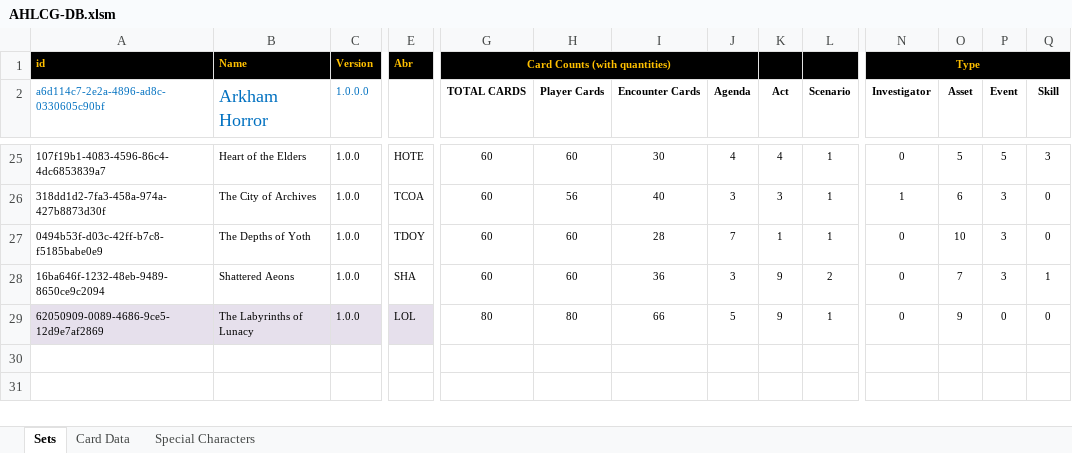
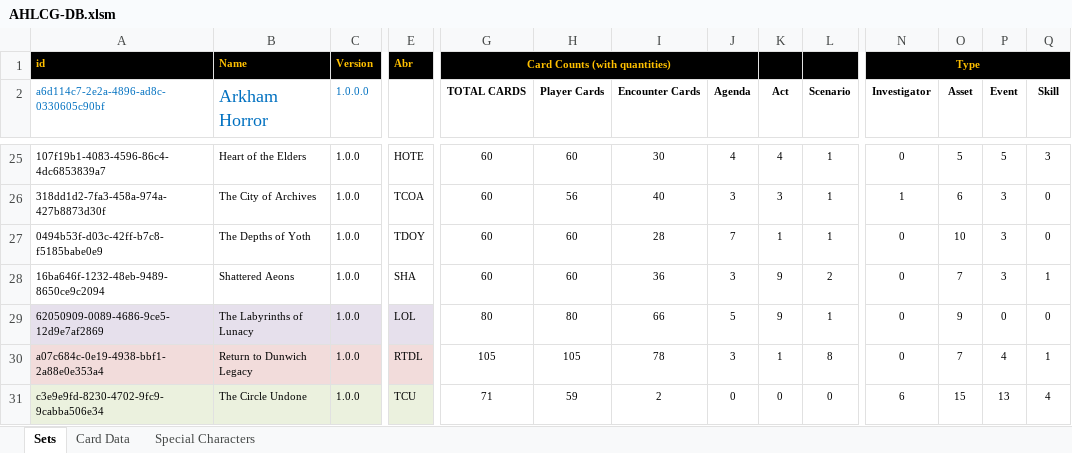
Before and after one commit to GeckoTH/arkham-horror, an Excel workbook: AHLCG-DB.xlsm, sheet Sets, drawn as a sheet; only a part is shown, gaps mark what is left out; values as stored, in another font and other column widths than the file's, no borders; charts and pictures and conditional formats not drawn; rows hold the shown columns only; the diff names each change by its address in the sheet, - before the commit and + after, or states it on an @@ line.

Commit message:
Return to Dunwich encounter and player cards plus Circle Undone player cards.

```diff
--- a/AHLCG-DB.xlsm (sheet Sets)
+++ b/AHLCG-DB.xlsm (sheet Sets)
+row 30: a07c684c-0e19-4938-bbf1-2a88e0e353a4 | Return to Dunwich Legacy | 1.0.0 | RTDL | 105 | 105 | 78 | 3 | 1 | 8 | 0 | 7 | 4 | 1
+row 31: c3e9e9fd-8230-4702-9fc9-9cabba506e34 | The Circle Undone | 1.0.0 | TCU | 71 | 59 | 2 | 0 | 0 | 0 | 6 | 15 | 13 | 4
```
Also changed, not shown: sheet Card Data, AHLCG_Set_Editor.xlsm, 3 other files.
